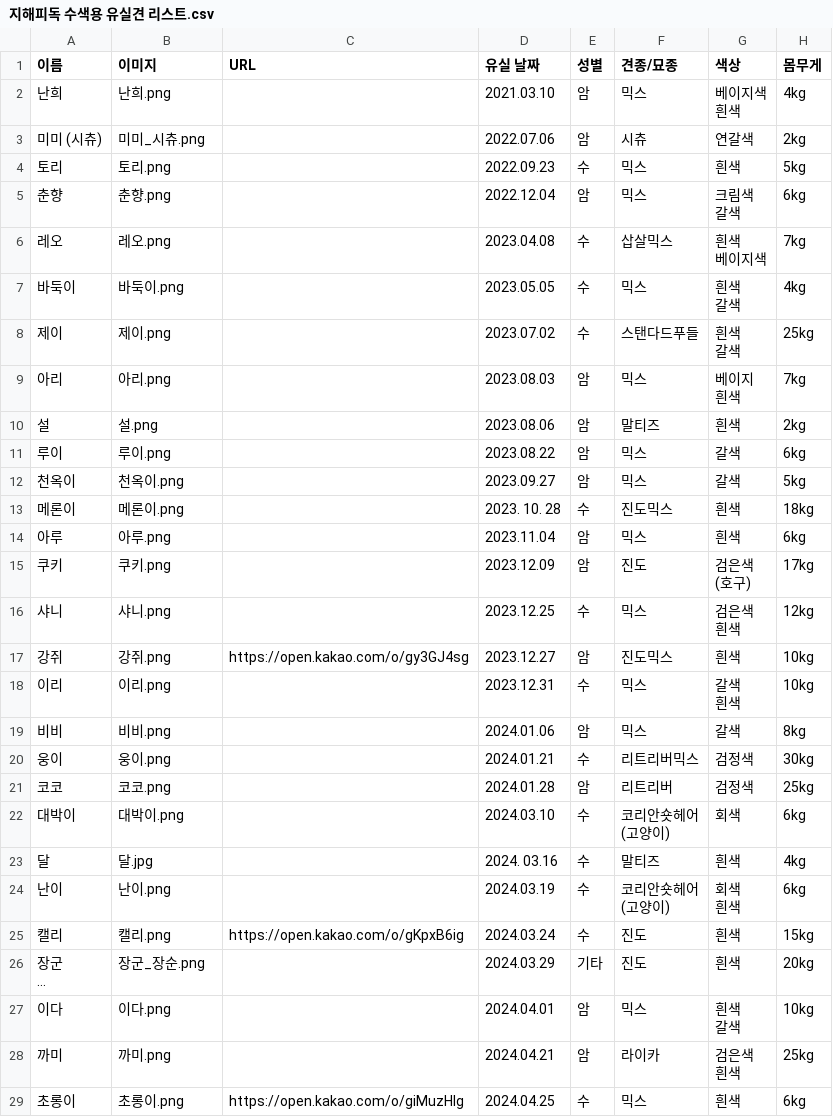
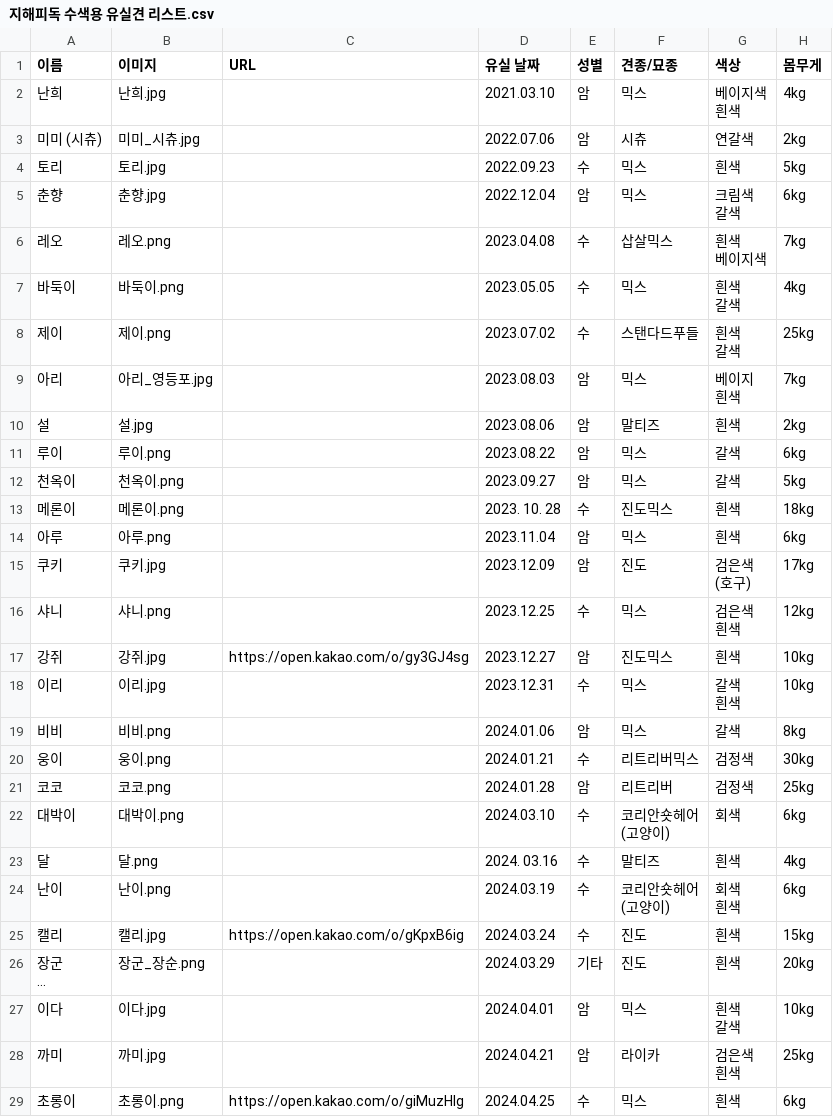
Before and after one commit to ynh0929/ghappydog, a CSV file: public/지해피독 수색용 유실견 리스트.csv, drawn as a sheet; only a part is shown; long unchanged cells end in …; the diff covers the shown part only; the diff names each change by its address in the sheet, - before the commit and + after, or states it on an @@ line.

```diff
--- a/public/지해피독 수색용 유실견 리스트.csv
+++ b/public/지해피독 수색용 유실견 리스트.csv
-B2 (이미지): 난희.png
+B2 (이미지): 난희.jpg
-B3 (이미지): 미미_시츄.png
+B3 (이미지): 미미_시츄.jpg
-B4 (이미지): 토리.png
+B4 (이미지): 토리.jpg
-B5 (이미지): 춘향.png
+B5 (이미지): 춘향.jpg
-B9 (이미지): 아리.png
+B9 (이미지): 아리_영등포.jpg
-B10 (이미지): 설.png
+B10 (이미지): 설.jpg
-B15 (이미지): 쿠키.png
+B15 (이미지): 쿠키.jpg
-B17 (이미지): 강쥐.png
+B17 (이미지): 강쥐.jpg
-B18 (이미지): 이리.png
+B18 (이미지): 이리.jpg
-B23 (이미지): 달.jpg
+B23 (이미지): 달.png
-B25 (이미지): 캘리.png
+B25 (이미지): 캘리.jpg
-B27 (이미지): 이다.png
+B27 (이미지): 이다.jpg
-B28 (이미지): 까미.png
+B28 (이미지): 까미.jpg
```
Also changed, not shown: 7 added rows and 5 edited cells elsewhere in this file, 57 other files.
